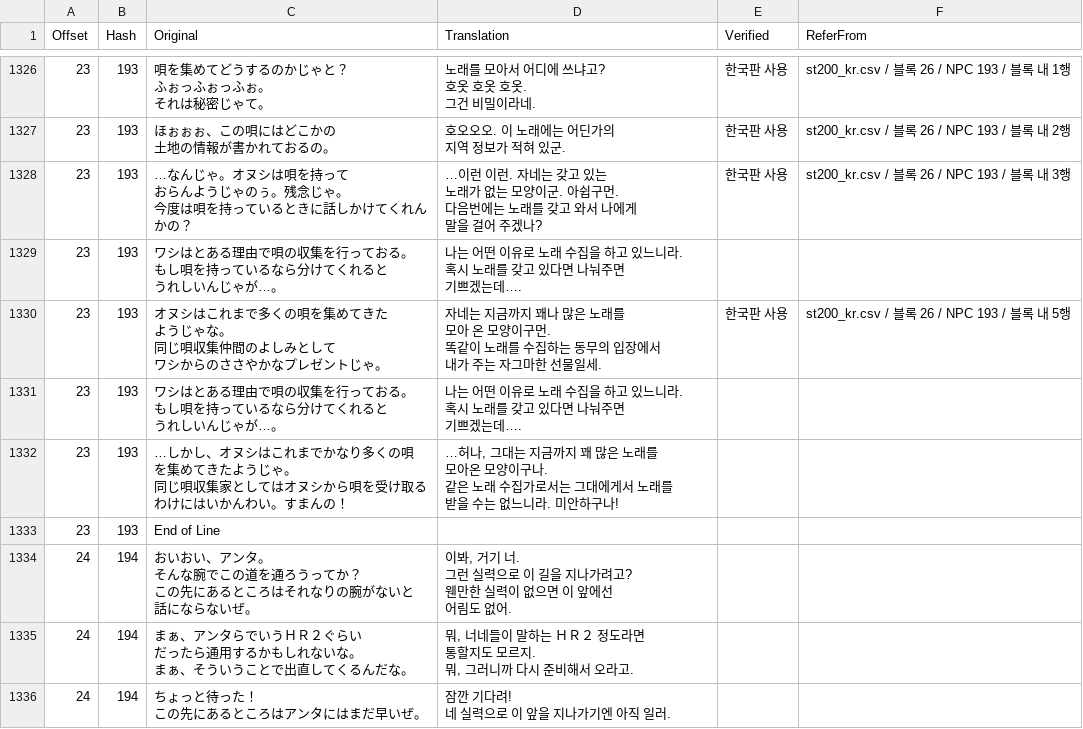
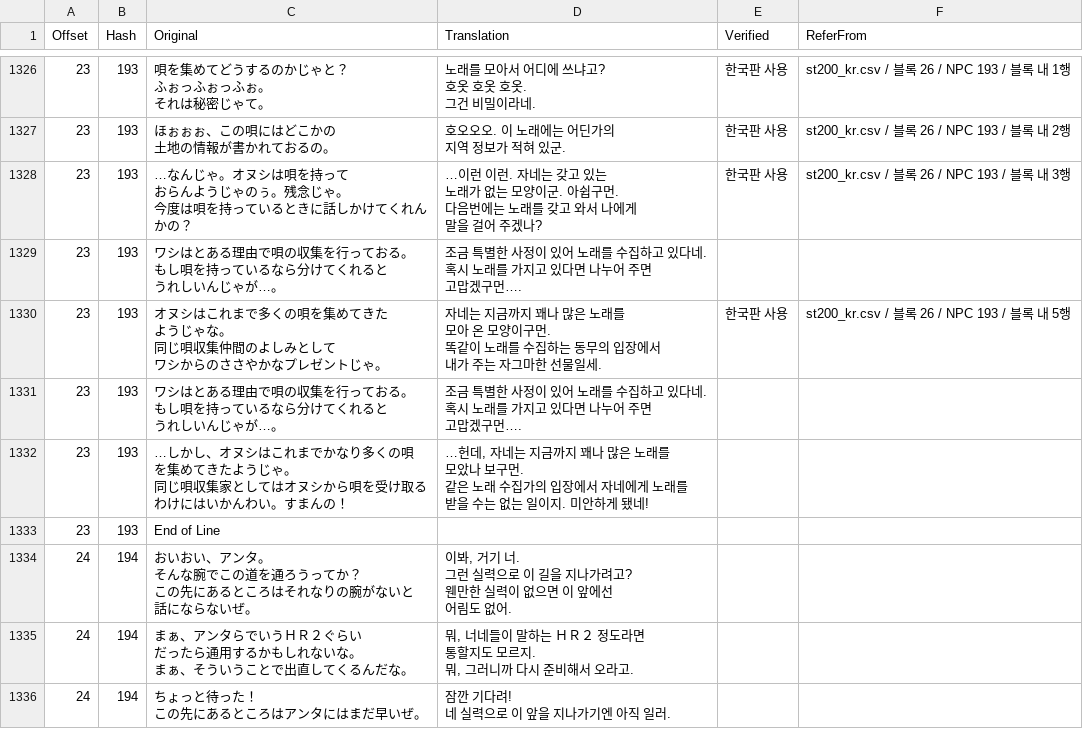
Before and after one commit to bulzipke/mhf-ko-localization, a CSV file: 번역중/st200.csv, drawn as a sheet; only a part is shown, gaps mark what is left out; ↵ is a line break in a cell; the diff names each change by its address in the sheet, - before the commit and + after, or states it on an @@ line.

```diff
--- a/번역중/st200.csv
+++ b/번역중/st200.csv
-D1329 (Translation): 나는 어떤 이유로 노래 수집을 하고 있느니라. ↵ 혹시 노래를 갖고 있다면 나눠주면 ↵ 기쁘겠는데….
+D1329 (Translation): 조금 특별한 사정이 있어 노래를 수집하고 있다네. ↵ 혹시 노래를 가지고 있다면 나누어 주면 ↵ 고맙겠구먼….
-D1331 (Translation): 나는 어떤 이유로 노래 수집을 하고 있느니라. ↵ 혹시 노래를 갖고 있다면 나눠주면 ↵ 기쁘겠는데….
+D1331 (Translation): 조금 특별한 사정이 있어 노래를 수집하고 있다네. ↵ 혹시 노래를 가지고 있다면 나누어 주면 ↵ 고맙겠구먼….
-D1332 (Translation): …허나, 그대는 지금까지 꽤 많은 노래를 ↵ 모아온 모양이구나. ↵ 같은 노래 수집가로서는 그대에게서 노래를 ↵ 받을 수는 없느니라. 미안하구나!
+D1332 (Translation): …헌데, 자네는 지금까지 꽤나 많은 노래를 ↵ 모았나 보구먼. ↵ 같은 노래 수집가의 입장에서 자네에게 노래를 ↵ 받을 수는 없는 일이지. 미안하게 됐네!
```
Also changed, not shown: 번역중/st173.csv, 번역중/st174.csv, 8 other files.
